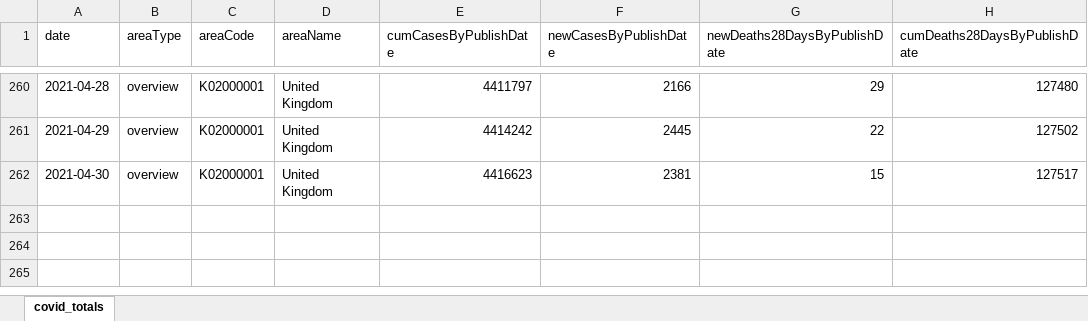
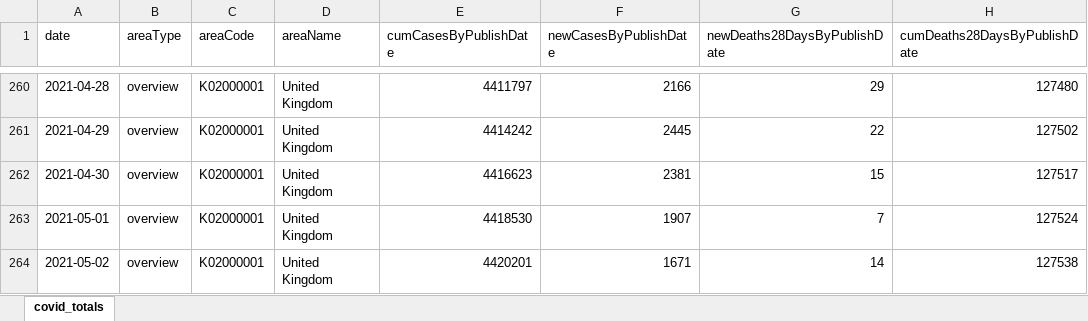
Before and after one commit to waiky8/ukcovid-19, an Excel workbook: covid_totals.xlsx, sheet covid_totals, drawn as a sheet; only a part is shown, gaps mark what is left out; values as stored, in another font and other column widths than the file's, no borders; the diff names each change by its address in the sheet, - before the commit and + after, or states it on an @@ line.

```diff
--- a/covid_totals.xlsx (sheet covid_totals)
+++ b/covid_totals.xlsx (sheet covid_totals)
+row 263: 2021-05-01 | overview | K02000001 | United Kingdom | 4418530 | 1907 | 7 | 127524
+row 264: 2021-05-02 | overview | K02000001 | United Kingdom | 4420201 | 1671 | 14 | 127538
```
Also changed, not shown: 1 other file.
